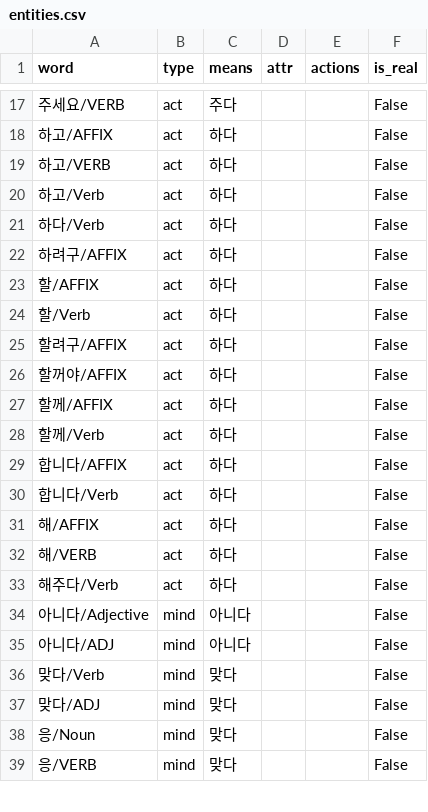
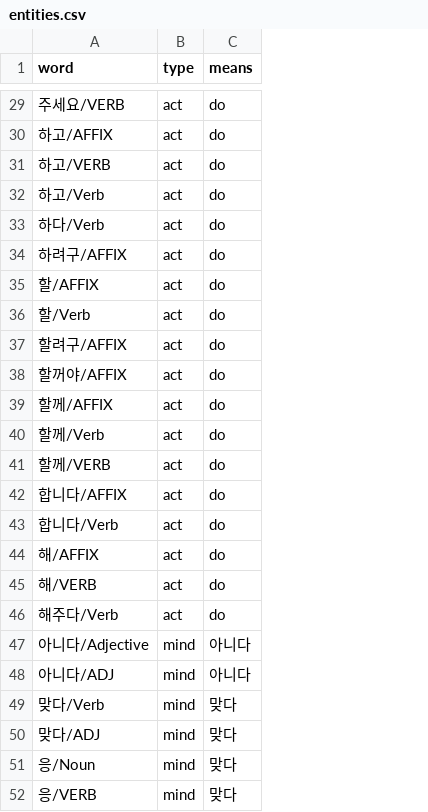
Before and after one commit to mypeacefulcode/systaxnet_chatbot, a CSV file: agent/data/entities.csv, drawn as a sheet; only a part is shown, gaps mark what is left out; removed rows and columns are numbered as before the commit, all else as after; the diff covers the shown part only; the diff names each change by its address in the sheet, - before the commit and + after, or states it on an @@ line.

```diff
--- a/agent/data/entities.csv
+++ b/agent/data/entities.csv
-column D (attr), empty
-column E (actions), empty
-column F (is_real), rows 17-39: all False
-C29 (means): 주다
+C29 (means): do
-C30:C40 (means): 하다
+C30:C40 (means): do
+row 41: 할께/VERB | act | do
-C42:C46 (means): 하다
+C42:C46 (means): do
```
Also changed, not shown: 21 added rows and 7 edited cells elsewhere in this file, agent/data/domain_expression.csv, 11 other files.
